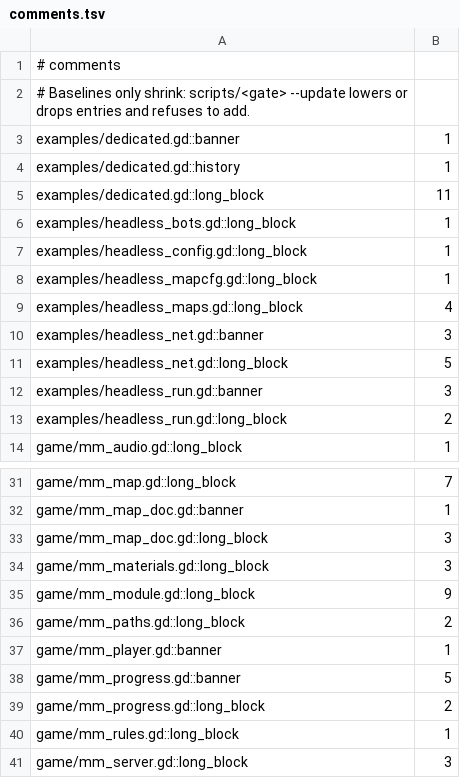
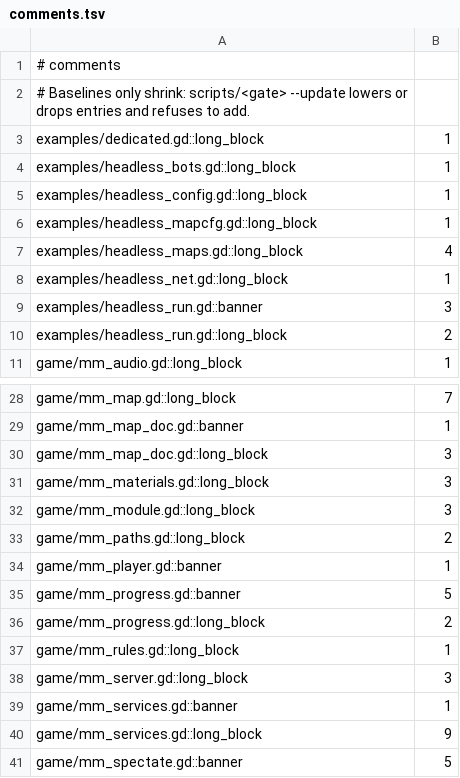
Before and after one commit to zees-games/game-murder-mystery, a TSV file: ci/efficiency/comments.tsv, drawn as a sheet; only a part is shown, gaps mark what is left out; the shorter side is filled out with more unchanged rows.

```diff
--- a/ci/efficiency/comments.tsv
+++ b/ci/efficiency/comments.tsv
@@ -2,5 +2,3 @@
 # Baselines only shrink: scripts/<gate> --update lowers or drops entries and refuses to add.
-examples/dedicated.gd::banner	1
-examples/dedicated.gd::history	1
-examples/dedicated.gd::long_block	11
+examples/dedicated.gd::long_block	1
 examples/headless_bots.gd::long_block	1
@@ -9,4 +7,3 @@ examples/headless_mapcfg.gd::long_block	1
 examples/headless_maps.gd::long_block	4
-examples/headless_net.gd::banner	3
-examples/headless_net.gd::long_block	5
+examples/headless_net.gd::long_block	1
 examples/headless_run.gd::banner	3
@@ -34,3 +31,3 @@ game/mm_map_doc.gd::long_block	3
 game/mm_materials.gd::long_block	3
-game/mm_module.gd::long_block	9
+game/mm_module.gd::long_block	3
 game/mm_paths.gd::long_block	2
```
Also changed, not shown: ci/efficiency/size.tsv, 8 other files.
